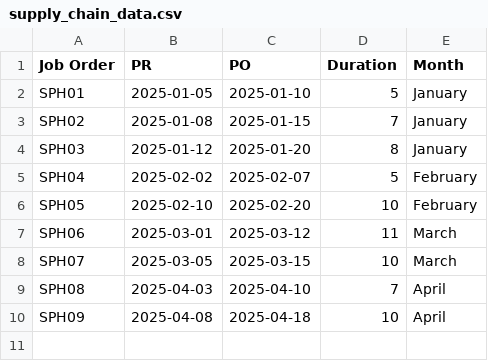
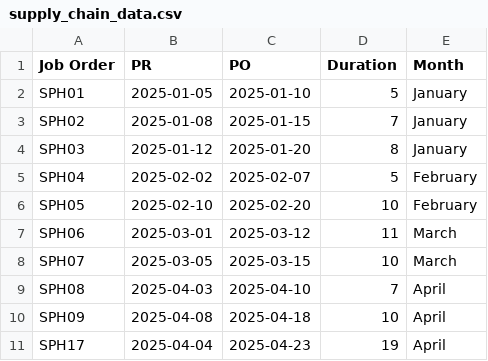
Before and after one commit to soz-nergsi/companyboard, a CSV file: supply_chain_data.csv, drawn as a sheet; the diff names each change by its address in the sheet, - before the commit and + after, or states it on an @@ line.

Commit message:
Update supply chain data

```diff
--- a/supply_chain_data.csv
+++ b/supply_chain_data.csv
+row 11: SPH17 | 2025-04-04 | 2025-04-23 | 19 | April
```
